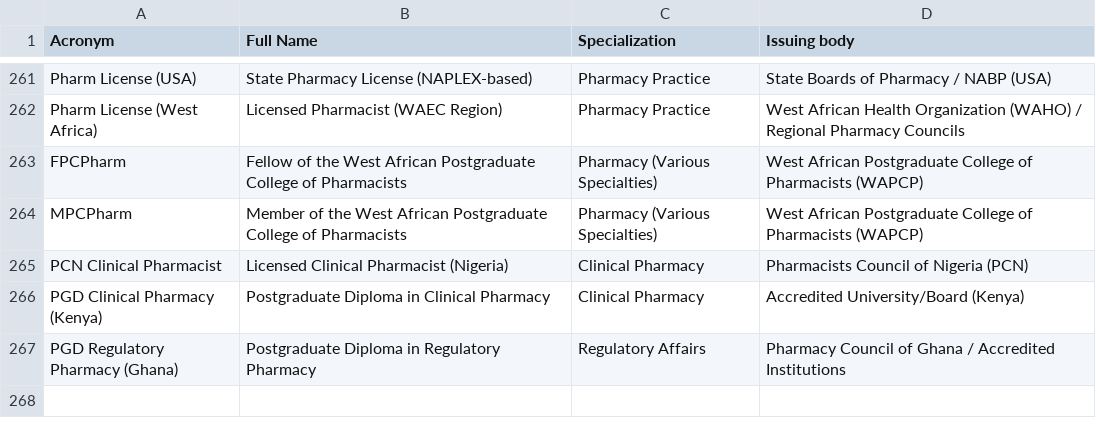
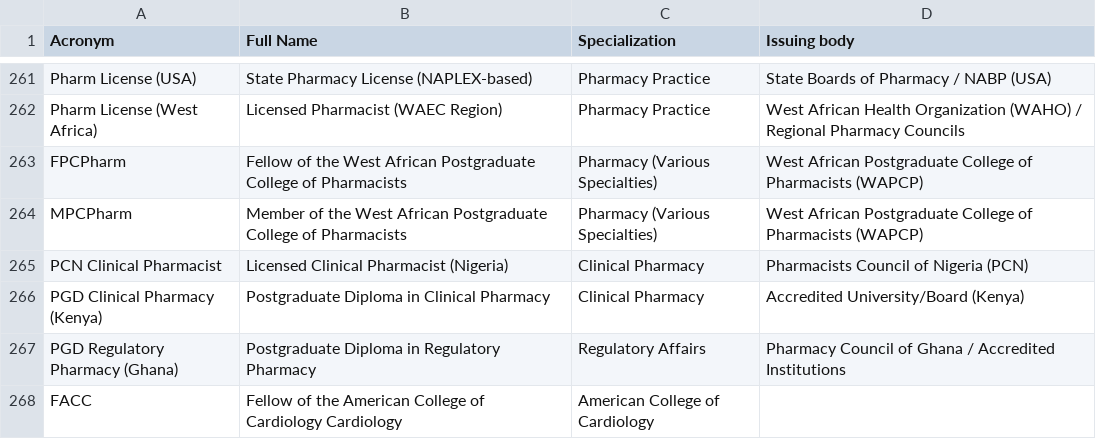
Before and after one commit to R0B0tMaN/crh_dataset, a CSV file: certifications/certifications.csv, drawn as a sheet; only a part is shown, gaps mark what is left out.

Commit message:
Update certifications.csv

```diff
--- a/certifications/certifications.csv
+++ b/certifications/certifications.csv
@@ -267 +267,2 @@ PGD Clinical Pharmacy (Kenya),Postgraduate Diploma in Clinical Pharmacy,Clinical
 PGD Regulatory Pharmacy (Ghana),Postgraduate Diploma in Regulatory Pharmacy,Regulatory Affairs,Pharmacy Council of Ghana / Accredited Institutions
+FACC,Fellow of the American College of Cardiology	Cardiology,American College of Cardiology
```
